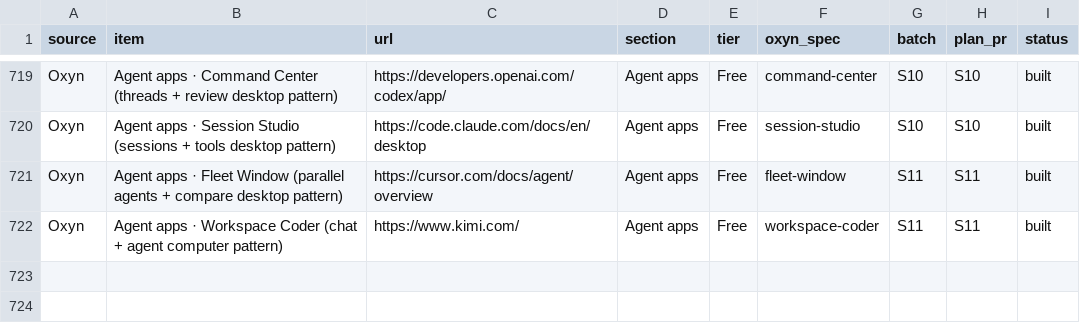
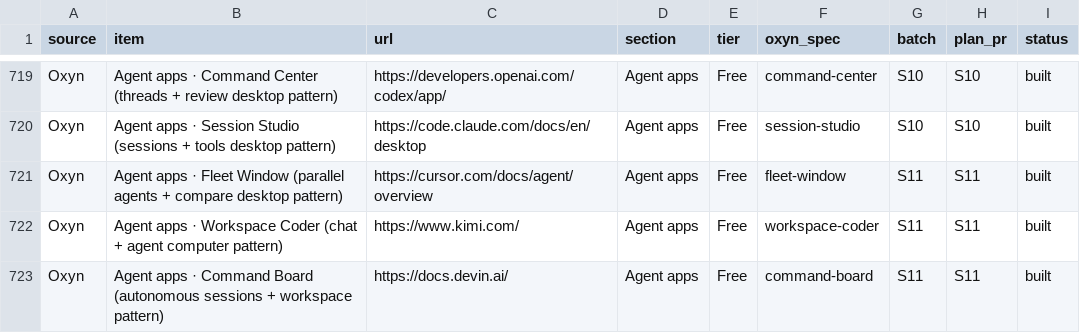
Before and after one commit to ismailqureshi72/Oxyn, a CSV file: docs/parity/status.csv, drawn as a sheet; only a part is shown, gaps mark what is left out; the diff names each change by its address in the sheet, - before the commit and + after, or states it on an @@ line.

Commit message:
agent apps: Command Board, autonomous sessions with a workspace timeline
- core parity::cmdboard: sessions (working, needs you, sleeping, PR open, done) with their source, Sleep / Wake, the timeline (scrub_at, last_of, shell_upto, plan_state), replies, the PR and its checks, CommandBoardData with Default sample; test s11_command_board
- Dioxus CommandBoardScreen (cmdboard.rs/.css, prefix oxs11b-): the agent's question with quick answers, PR card with checks, View diff / Open PR; Workspace pane with Shell, Browser, Editor and Planner and a timeline slider with Live; coloured GitHub, Linear and Slack marks; states pr / planner
- GPUI CommandBoardEl snapshot
- gallery demo + site page /screens/command-board/, taxonomy, spec, status row

Co-authored-by: Ismail Qureshi <254414836+ismailqureshi72@users.noreply.github.com>

```diff
--- a/docs/parity/status.csv
+++ b/docs/parity/status.csv
+row 723: Oxyn | Agent apps · Command Board (autonomous sessions + workspace pattern) | https://docs.devin.ai/ | Agent apps | Free | command-board | S11 | S11 | built
```
Also changed, not shown: 13 other files.
